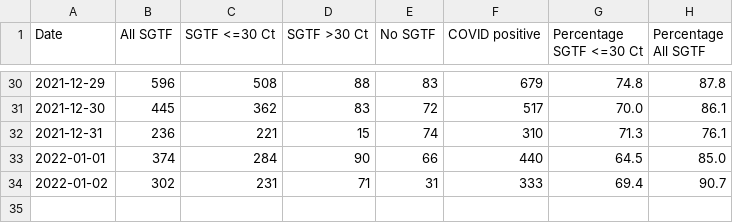
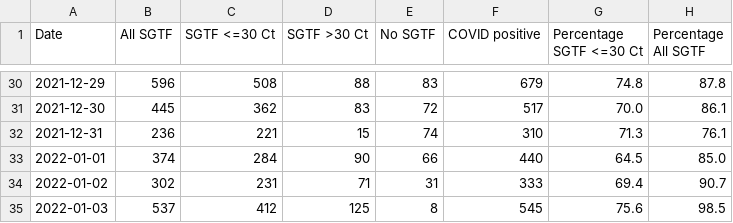
Before and after one commit to andersen-lab/SARS-CoV-2_SGTF_San-Diego, a CSV file: SGTF_San_Diego_new.csv, drawn as a sheet; only a part is shown, gaps mark what is left out.

Commit message:
updated SGTF data

```diff
--- a/SGTF_San_Diego_new.csv
+++ b/SGTF_San_Diego_new.csv
@@ -34 +34,2 @@ Date,All SGTF,SGTF <=30 Ct,SGTF >30 Ct,No SGTF,COVID positive,Percentage SGTF <=
 2022-01-02,302,231,71,31,333,69.4,90.7
+2022-01-03,537,412,125,8,545,75.6,98.5
```
